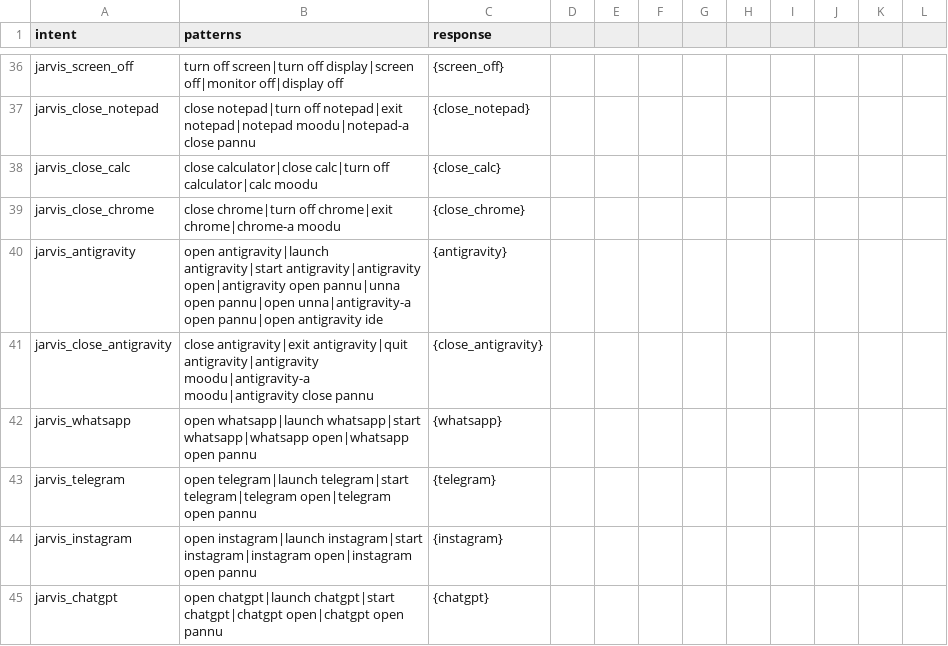
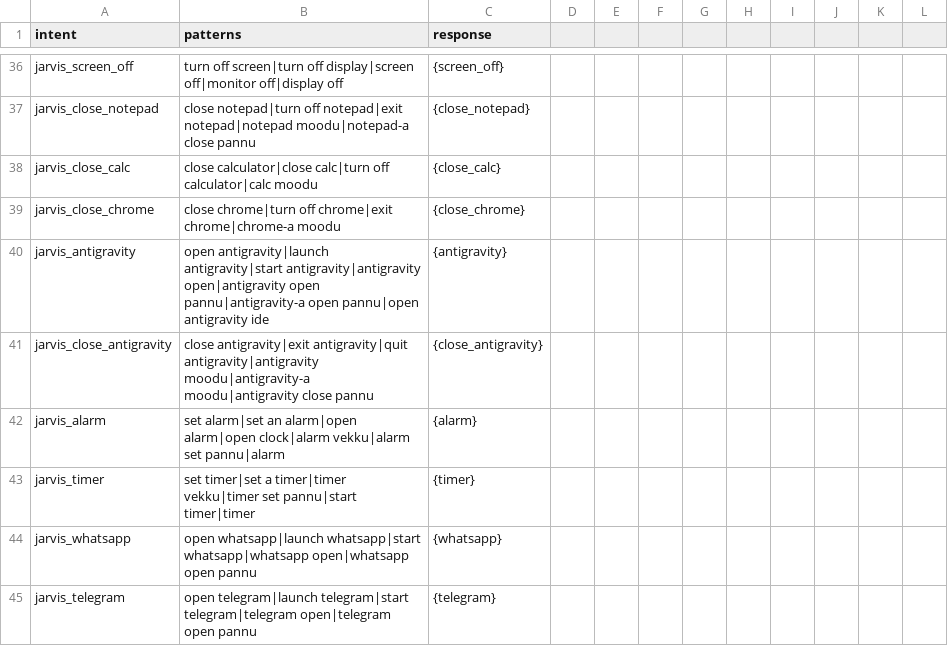
Before and after one commit to Dheena70/Chatbot-java, a CSV file: data/intents.csv, drawn as a sheet; only a part is shown, gaps mark what is left out; the shorter side is filled out with more unchanged rows.

Commit message:
Remove unwanted 'unna' alias, add Alarm/Timer, WhatsApp messaging, and autonomous Self-Healing error engine

```diff
--- a/data/intents.csv
+++ b/data/intents.csv
@@ -39,4 +39,6 @@ jarvis_close_calc,close calculator|close calc|turn off calculator|calc moodu,{cl
 jarvis_close_chrome,close chrome|turn off chrome|exit chrome|chrome-a moodu,{close_chrome}
-jarvis_antigravity,open antigravity|launch antigravity|start antigravity|antigravity open|antigravity open pannu|unna open pannu|open unna|antigravity-a open pannu|open antigravity ide,{antigravity}
+jarvis_antigravity,open antigravity|launch antigravity|start antigravity|antigravity open|antigravity open pannu|antigravity-a open pannu|open antigravity ide,{antigravity}
 jarvis_close_antigravity,close antigravity|exit antigravity|quit antigravity|antigravity moodu|antigravity-a moodu|antigravity close pannu,{close_antigravity}
+jarvis_alarm,set alarm|set an alarm|open alarm|open clock|alarm vekku|alarm set pannu|alarm,{alarm}
+jarvis_timer,set timer|set a timer|timer vekku|timer set pannu|start timer|timer,{timer}
 jarvis_whatsapp,open whatsapp|launch whatsapp|start whatsapp|whatsapp open|whatsapp open pannu,{whatsapp}
```
Also changed, not shown: 5 other files.
